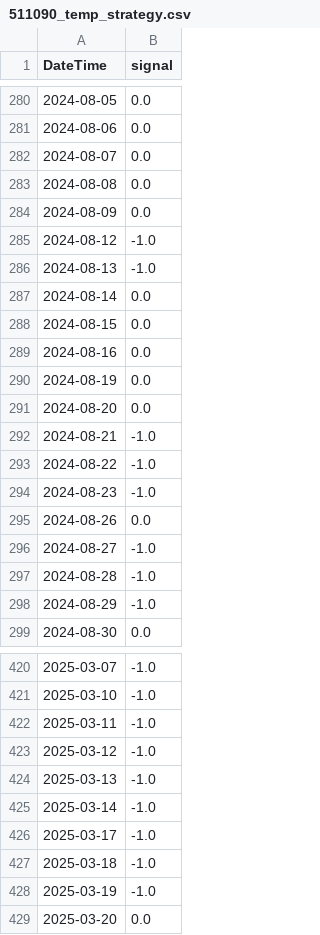
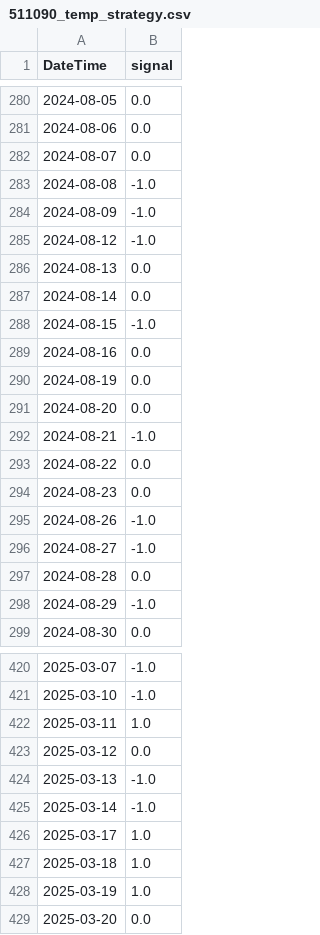
Before and after one commit to JackweiStud/guPiaoJiaoYi, a CSV file: pic/511090_temp_strategy.csv, drawn as a sheet; only a part is shown, gaps mark what is left out; the diff covers the shown part only.

```diff
--- a/pic/511090_temp_strategy.csv
+++ b/pic/511090_temp_strategy.csv
@@ -282,8 +282,8 @@ DateTime,signal
 2024-08-07,0.0
-2024-08-08,0.0
-2024-08-09,0.0
+2024-08-08,-1.0
+2024-08-09,-1.0
 2024-08-12,-1.0
-2024-08-13,-1.0
+2024-08-13,0.0
 2024-08-14,0.0
-2024-08-15,0.0
+2024-08-15,-1.0
 2024-08-16,0.0
@@ -292,7 +292,7 @@ DateTime,signal
 2024-08-21,-1.0
-2024-08-22,-1.0
-2024-08-23,-1.0
-2024-08-26,0.0
+2024-08-22,0.0
+2024-08-23,0.0
+2024-08-26,-1.0
 2024-08-27,-1.0
-2024-08-28,-1.0
+2024-08-28,0.0
 2024-08-29,-1.0
@@ -421,9 +421,9 @@ DateTime,signal
 2025-03-10,-1.0
-2025-03-11,-1.0
-2025-03-12,-1.0
+2025-03-11,1.0
+2025-03-12,0.0
 2025-03-13,-1.0
 2025-03-14,-1.0
-2025-03-17,-1.0
-2025-03-18,-1.0
-2025-03-19,-1.0
+2025-03-17,1.0
+2025-03-18,1.0
+2025-03-19,1.0
 2025-03-20,0.0
```
Also changed, not shown: 76 edited cells elsewhere in this file, pic/511090_BuyAndSell.csv, pic/511090_divergence_ratio.csv, 7 other files.
